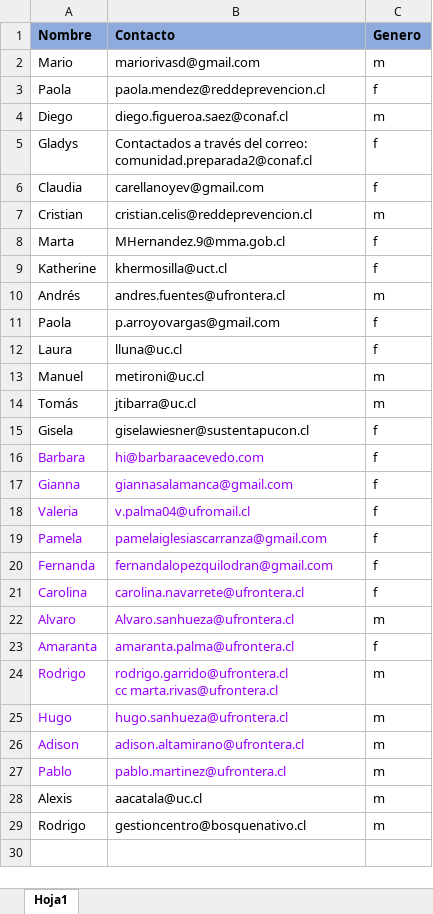
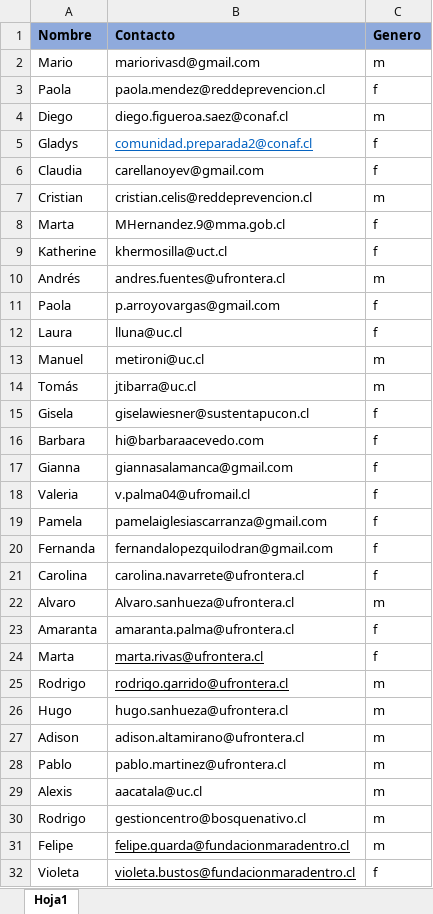
Before and after one commit to FelipeGuarda/Python, an Excel workbook: Envio correos/Correos personalizados Smart Forests 2 prev.xlsx, sheet Hoja1, drawn as a sheet; values as stored, in another font and other column widths than the file's, no borders; addresses are those after the commit; ↵ is a line break in a cell; the diff names each change by its address in the sheet, - before the commit and + after, or states it on an @@ line.

```diff
--- a/Envio correos/Correos personalizados Smart Forests 2 prev.xlsx (sheet Hoja1)
+++ b/Envio correos/Correos personalizados Smart Forests 2 prev.xlsx (sheet Hoja1)
-B5 (Contacto): Contactados a través del correo: ↵ comunidad.preparada2@conaf.cl
+B5 (Contacto): comunidad.preparada2@conaf.cl
@@ B5 underline: off → on, text colour: black → #0563C1 @@
-A16:B23 text colour: #9900FF
+A16:B23 text colour: black
+row 24: Marta | marta.rivas@ufrontera.cl | f
-A25:B28 text colour: #9900FF
+A25:B28 text colour: black
-B25 (Contacto): rodrigo.garrido@ufrontera.cl ↵ cc marta.rivas@ufrontera.cl
+B25 (Contacto): rodrigo.garrido@ufrontera.cl
-B25 underline: off
+B25 underline: on
+row 31: Felipe | felipe.guarda@fundacionmaradentro.cl | m
+row 32: Violeta | violeta.bustos@fundacionmaradentro.cl | f
```
Also changed, not shown: Envio correos/Correos personalizados Smart Forests 2 new.xlsx, 1 other file.
